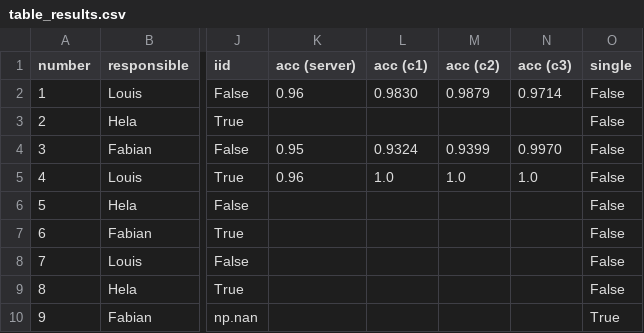
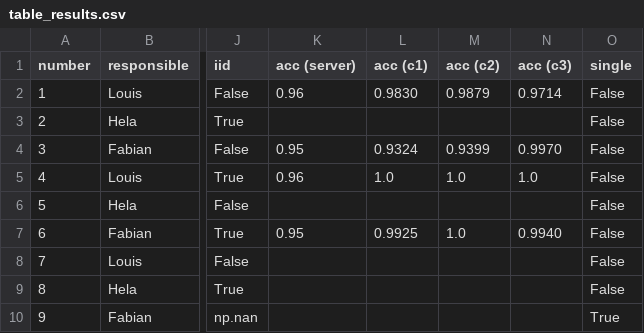
Before and after one commit to Shiqing-Liu/Privacy-Preserving-Federated-Learning, a CSV file: results/table_results.csv, drawn as a sheet; only a part is shown, gaps mark what is left out; the diff names each change by its address in the sheet, - before the commit and + after, or states it on an @@ line.

```diff
--- a/results/table_results.csv
+++ b/results/table_results.csv
-K7 (acc (server)): (empty)
+K7 (acc (server)): 0.95
-L7 (acc (c1)): (empty)
+L7 (acc (c1)): 0.9925
-M7 (acc (c2)): (empty)
+M7 (acc (c2)): 1.0
-N7 (acc (c3)): (empty)
+N7 (acc (c3)): 0.9940
```
Also changed, not shown: 12 other files.
